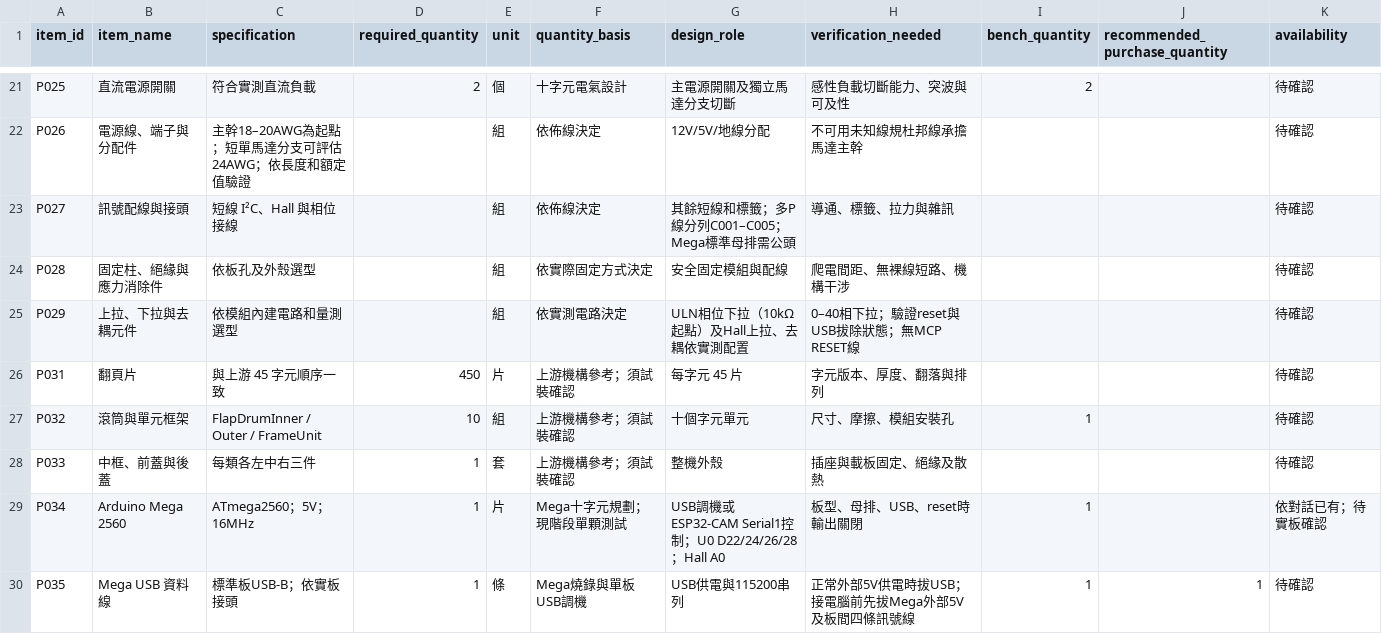
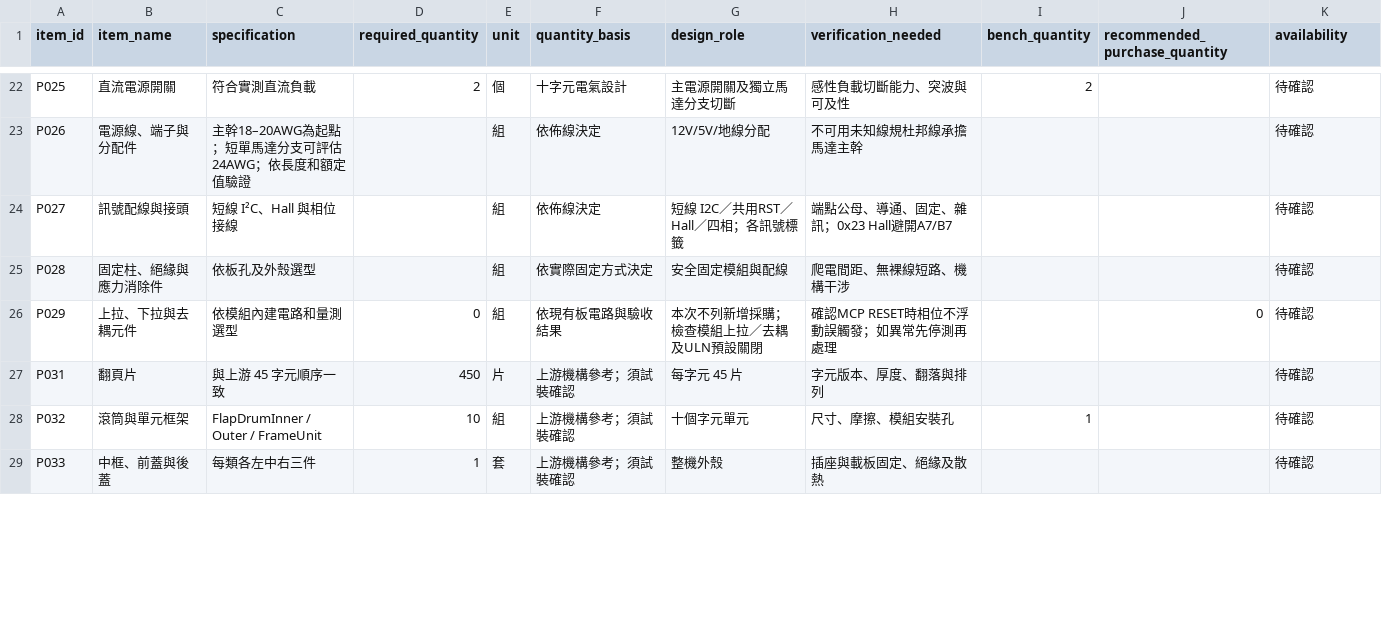
Before and after one commit to zx90316/split-flap, a CSV file: hardware/project-bom.csv, drawn as a sheet; only a part is shown, gaps mark what is left out; the diff covers the shown part only.

```diff
--- a/hardware/project-bom.csv
+++ b/hardware/project-bom.csv
@@ -22,5 +23,5 @@ P025,直流電源開關,符合實測直流負載,2,個,十字元電氣設計,主
 P026,電源線、端子與分配件,主幹18–20AWG為起點；短單馬達分支可評估24AWG；依長度和額定值驗證,,組,依佈線決定,12V/5V/地線分配,不可用未知線規杜邦線承擔馬達主幹,,,待確認
-P027,訊號配線與接頭,短線 I²C、Hall 與相位接線,,組,依佈線決定,其餘短線和標籤；多P線分列C001–C005；Mega標準母排需公頭,導通、標籤、拉力與雜訊,,,待確認
+P027,訊號配線與接頭,短線 I²C、Hall 與相位接線,,組,依佈線決定,短線 I2C／共用RST／Hall／四相；各訊號標籤,端點公母、導通、固定、雜訊；0x23 Hall避開A7/B7,,,待確認
 P028,固定柱、絕緣與應力消除件,依板孔及外殼選型,,組,依實際固定方式決定,安全固定模組與配線,爬電間距、無裸線短路、機構干涉,,,待確認
-P029,上拉、下拉與去耦元件,依模組內建電路和量測選型,,組,依實測電路決定,ULN相位下拉（10kΩ起點）及Hall上拉、去耦依實測配置,0–40相下拉；驗證reset與USB拔除狀態；無MCP RESET線,,,待確認
+P029,上拉、下拉與去耦元件,依模組內建電路和量測選型,0,組,依現有板電路與驗收結果,本次不列新增採購；檢查模組上拉／去耦及ULN預設關閉,確認MCP RESET時相位不浮動誤觸發；如異常先停測再處理,,0,待確認
 P031,翻頁片,與上游 45 字元順序一致,450,片,上游機構參考；須試裝確認,每字元 45 片,字元版本、厚度、翻落與排列,,,待確認
@@ -28,3 +29 @@ P032,滾筒與單元框架,FlapDrumInner / Outer / FrameUnit,10,組,上游機構
 P033,中框、前蓋與後蓋,每類各左中右三件,1,套,上游機構參考；須試裝確認,整機外殼,插座與載板固定、絕緣及散熱,,,待確認
-P034,Arduino Mega 2560,ATmega2560；5V；16MHz,1,片,Mega十字元規劃；現階段單顆測試,USB調機或ESP32-CAM Serial1控制；U0 D22/24/26/28；Hall A0,板型、母排、USB、reset時輸出關閉,1,,依對話已有；待實板確認
-P035,Mega USB 資料線,標準板USB-B；依實板接頭,1,條,Mega燒錄與單板USB調機,USB供電與115200串列,正常外部5V供電時拔USB；接電腦前先拔Mega外部5V及板間四條訊號線,1,1,待確認
```
Also changed, not shown: 1 added row and 50 edited cells elsewhere in this file, hardware/optional-parts.csv, 52 other files.
